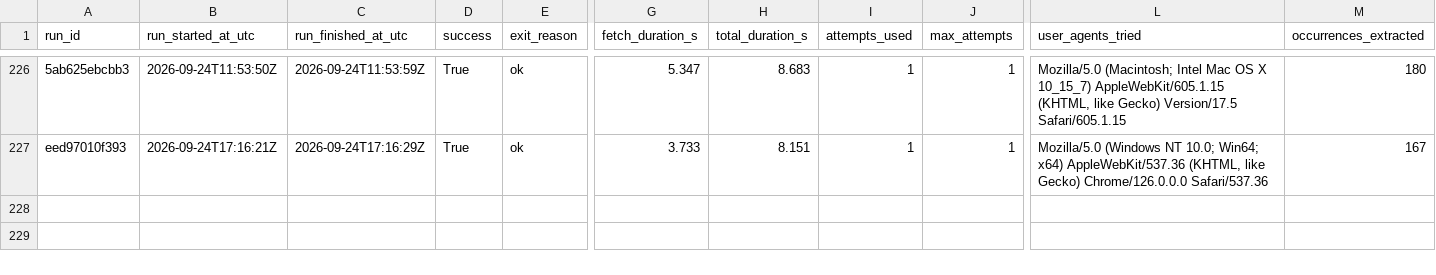
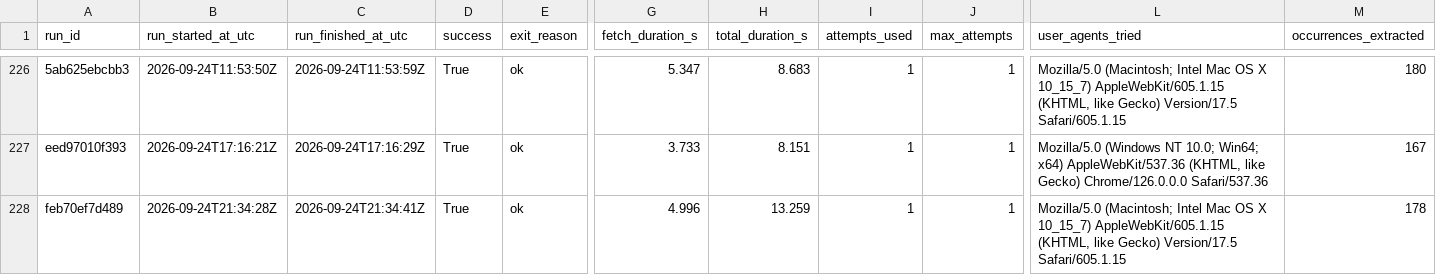
Before and after one commit to ajtga/fire-incidents, a CSV file: data/scraper_run_log.csv, drawn as a sheet; only a part is shown, gaps mark what is left out; rows hold the shown columns only; the diff names each change by its address in the sheet, - before the commit and + after, or states it on an @@ line.

```diff
--- a/data/scraper_run_log.csv
+++ b/data/scraper_run_log.csv
+row 228: feb70ef7d489 | 2026-09-24T21:34:28Z | 2026-09-24T21:34:41Z | True | ok | 4.996 | 13.259 | 1 | 1 | Mozilla/5.0 (Macintosh; Intel Mac OS X 10_15_7) AppleWebKit/605.1.15 (KHTML, like Gecko) Version/17.5 Safari/605.1.15 | 178
```
Also changed, not shown: data/cbmal_fire_incidents.csv, 1 other file.
